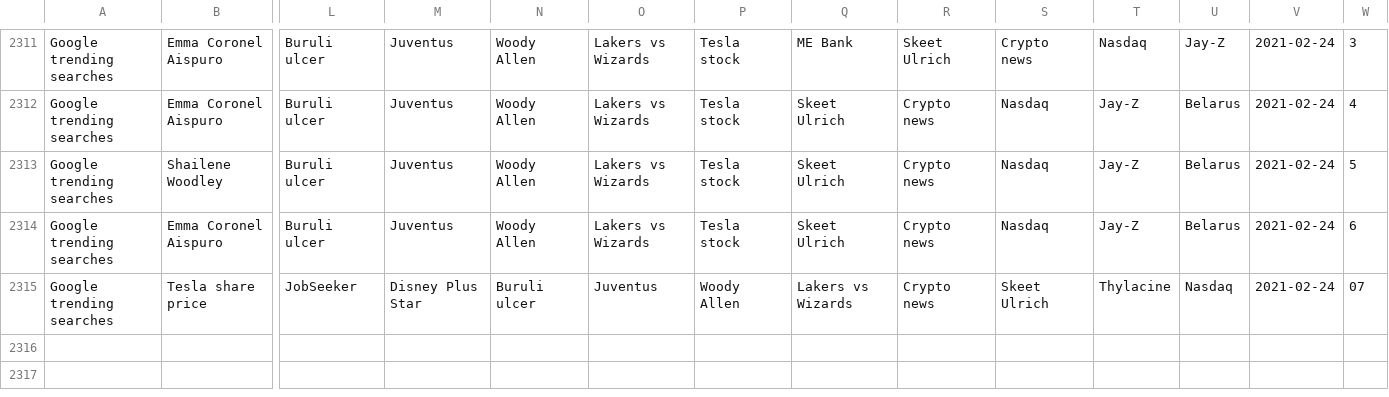
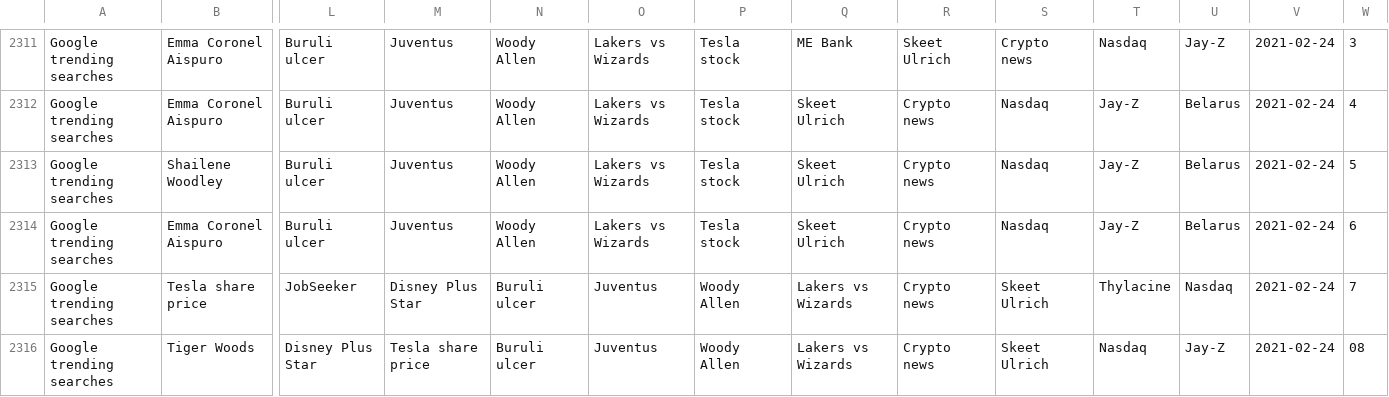
Before and after one commit to joshnicholas/trends, a CSV file: data/Aus_google_trends.csv, drawn as a sheet; only a part is shown, gaps mark what is left out; rows hold the shown columns only; the diff names each change by its address in the sheet, - before the commit and + after, or states it on an @@ line.

Commit message:
Latest data: Tue Feb 23 22:24:59 UTC 2021

```diff
--- a/data/Aus_google_trends.csv
+++ b/data/Aus_google_trends.csv
-W2315: 07
+W2315: 7
+row 2316: Google trending searches | Tiger Woods | Disney Plus Star | Tesla share price | Buruli ulcer | Juventus | Woody Allen | Lakers vs Wizards | Crypto news | Skeet Ulrich | Nasdaq | Jay-Z | 2021-02-24 | 08
```
